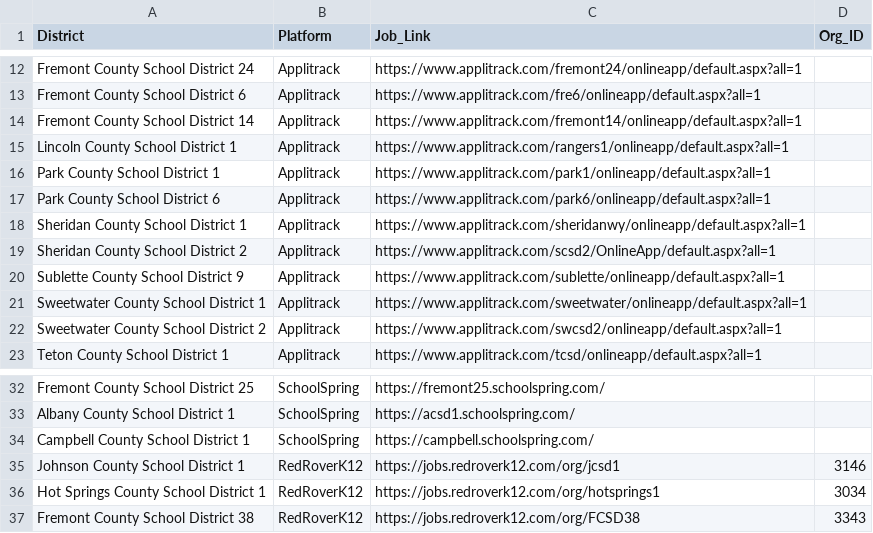
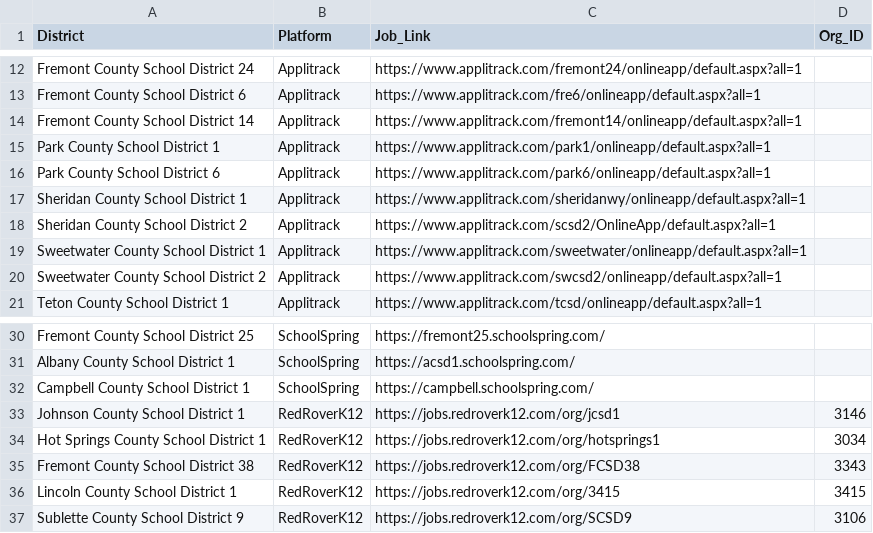
Before and after one commit to bostickmike/Wyoming-Education-Jobs-Dashboard, a CSV file: k12_district_registry.csv, drawn as a sheet; only a part is shown, gaps mark what is left out.

```diff
--- a/k12_district_registry.csv
+++ b/k12_district_registry.csv
@@ -14,3 +14,2 @@ Fremont County School District 6,Applitrack,https://www.applitrack.com/fre6/onli
 Fremont County School District 14,Applitrack,https://www.applitrack.com/fremont14/onlineapp/default.aspx?all=1,
-Lincoln County School District 1,Applitrack,https://www.applitrack.com/rangers1/onlineapp/default.aspx?all=1,
 Park County School District 1,Applitrack,https://www.applitrack.com/park1/onlineapp/default.aspx?all=1,
@@ -19,3 +18,2 @@ Sheridan County School District 1,Applitrack,https://www.applitrack.com/sheridan
 Sheridan County School District 2,Applitrack,https://www.applitrack.com/scsd2/OnlineApp/default.aspx?all=1,
-Sublette County School District 9,Applitrack,https://www.applitrack.com/sublette/onlineapp/default.aspx?all=1,
 Sweetwater County School District 1,Applitrack,https://www.applitrack.com/sweetwater/onlineapp/default.aspx?all=1,
@@ -37 +35,3 @@ Hot Springs County School District 1,RedRoverK12,https://jobs.redroverk12.com/or
 Fremont County School District 38,RedRoverK12,https://jobs.redroverk12.com/org/FCSD38,3343
+Lincoln County School District 1,RedRoverK12,https://jobs.redroverk12.com/org/3415,3415
+Sublette County School District 9,RedRoverK12,https://jobs.redroverk12.com/org/SCSD9,3106
```
